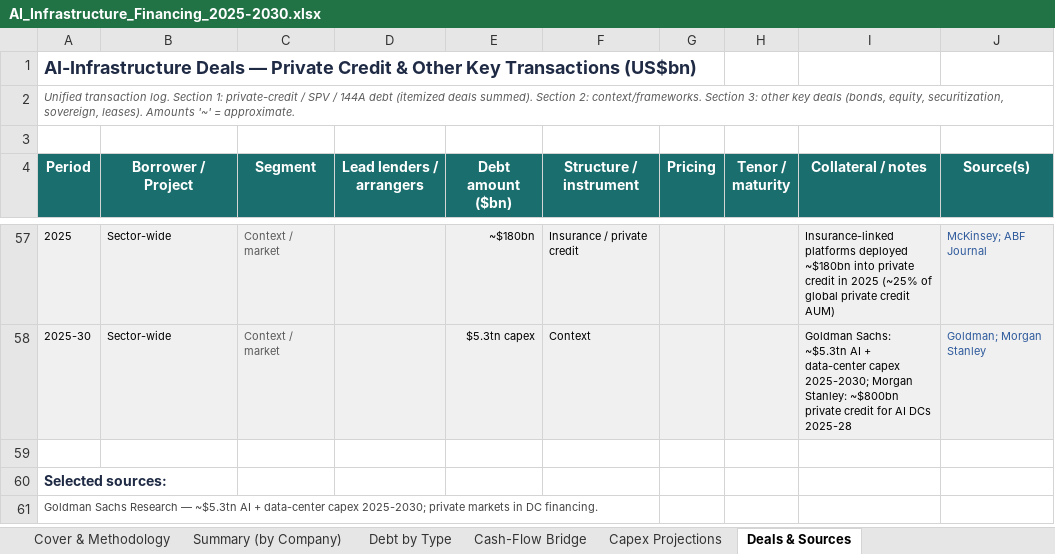
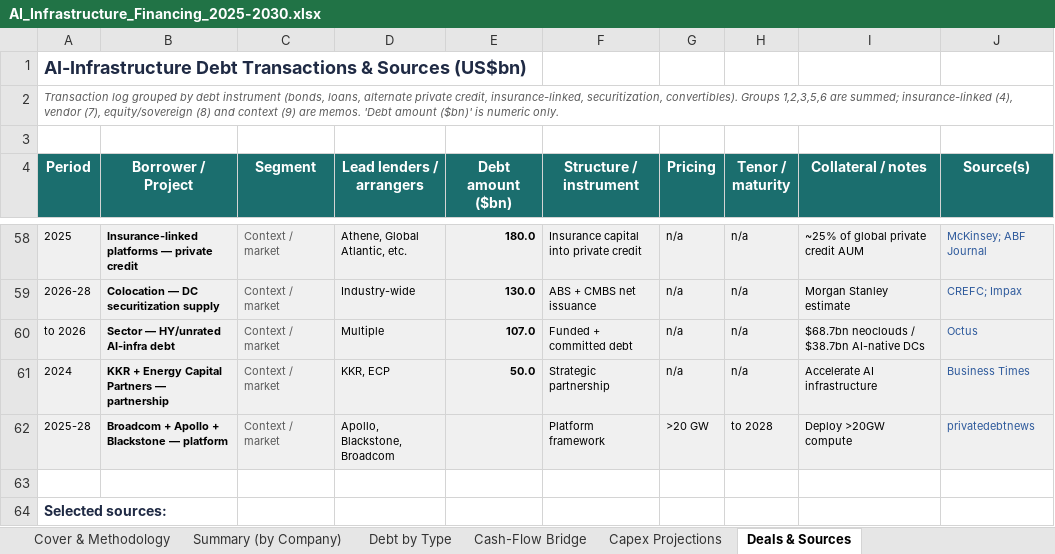
Before and after one commit to ms4674/Equity-research, an Excel workbook: AI_Infrastructure_Financing_2025-2030.xlsx, sheet Deals & Sources, drawn as a sheet; only a part is shown, gaps mark what is left out; the shorter side is filled out with more unchanged rows; values as stored, in another font and other column widths than the file's, no borders; removed rows and columns are numbered as before the commit, all else as after; the diff covers the shown part only; the diff names each change by its address in the sheet, - before the commit and + after, or states it on an @@ line.

```diff
--- a/AI_Infrastructure_Financing_2025-2030.xlsx (sheet Deals & Sources)
+++ b/AI_Infrastructure_Financing_2025-2030.xlsx (sheet Deals & Sources)
-A1 (Period): AI-Infrastructure Deals — Private Credit & Other Key Transactions (US$bn)
+A1 (Period): AI-Infrastructure Debt Transactions & Sources (US$bn)
-A2 (Period): Unified transaction log. Section 1: private-credit / SPV / 144A debt (itemized deals summed). Section 2: context/frameworks. Section 3: other key deals (bonds, equity, securitization, sovereign, leases). Amounts '~' = approximate.
+A2 (Period): Transaction log grouped by debt instrument (bonds, loans, alternate private credit, insurance-linked, securitization, convertibles). Groups 1,2,3,5,6 are summed; insurance-linked (4), vendor (7), equity/sovereign (8) and context (9) are memos. 'Debt amount ($bn)' is numeric only.
-B58 (Borrower / Project): Sector-wide
+B58 (Borrower / Project): Insurance-linked platforms — private credit
-B58 bold: off
+B58 bold: on
-D58 (Lead lenders / arrangers): (empty)
+D58 (Lead lenders / arrangers): Athene, Global Atlantic, etc.
-E58 (Debt amount ($bn)): ~$180bn
+E58 (Debt amount ($bn)): 180.0
-E58 bold: off
+E58 bold: on
-F58 (Structure / instrument): Insurance / private credit
+F58 (Structure / instrument): Insurance capital into private credit
-G58 (Pricing): (empty)
+G58 (Pricing): n/a
-H58 (Tenor / maturity): (empty)
+H58 (Tenor / maturity): n/a
-I58 (Collateral / notes): Insurance-linked platforms deployed ~$180bn into private credit in 2025 (~25% of global private credit AUM)
+I58 (Collateral / notes): ~25% of global private credit AUM
-row 58: 2025-30 | Sector-wide | Context / market |  | $5.3tn capex | Context |  |  | Goldman Sachs: ~$5.3tn AI + data-center capex 2025-2030; Morgan Stanley: ~$800bn private credit for AI DCs 2025-28 | Goldman; Morgan Stanley
+row 59: 2026-28 | Colocation — DC securitization supply | Context / market | Industry-wide | 130.0 | ABS + CMBS net issuance | n/a | n/a | Morgan Stanley estimate | CREFC; Impax
+row 60: to 2026 | Sector — HY/unrated AI-infra debt | Context / market | Multiple | 107.0 | Funded + committed debt | n/a | n/a | $68.7bn neoclouds / $38.7bn AI-native DCs | Octus
+row 61: 2024 | KKR + Energy Capital Partners — partnership | Context / market | KKR, ECP | 50.0 | Strategic partnership | n/a | n/a | Accelerate AI infrastructure | Business Times
+row 62: 2025-28 | Broadcom + Apollo + Blackstone — platform | Context / market | Apollo, Blackstone, Broadcom |  | Platform framework | >20 GW | to 2028 | Deploy >20GW compute | privatedebtnews
```
Also changed, not shown: 34 added rows, 33 removed rows, 46 edited cells and cell formats elsewhere in this sheet, 2 other files.
